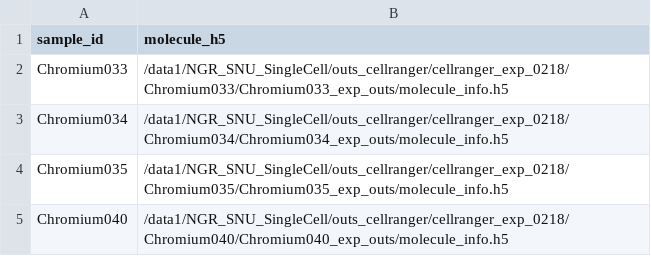
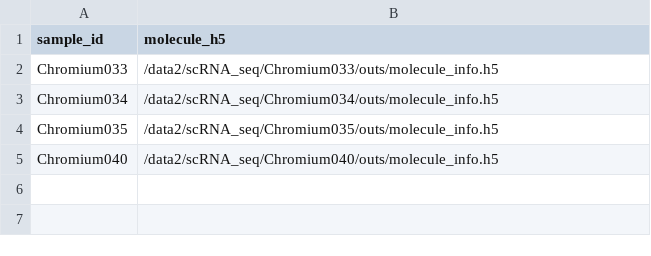
Before and after one commit to shijianasdf/SingleCellPipeline, a CSV file: aggregation.csv, drawn as a sheet.

Commit message:
aggregation update - final ver.

```diff
--- a/aggregation.csv
+++ b/aggregation.csv
@@ -1,5 +1,5 @@
 sample_id,molecule_h5
-Chromium033,/data1/NGR_SNU_SingleCell/outs_cellranger/cellranger_exp_0218/Chromium033/Chromium033_exp_outs/molecule_info.h5
-Chromium034,/data1/NGR_SNU_SingleCell/outs_cellranger/cellranger_exp_0218/Chromium034/Chromium034_exp_outs/molecule_info.h5
-Chromium035,/data1/NGR_SNU_SingleCell/outs_cellranger/cellranger_exp_0218/Chromium035/Chromium035_exp_outs/molecule_info.h5
-Chromium040,/data1/NGR_SNU_SingleCell/outs_cellranger/cellranger_exp_0218/Chromium040/Chromium040_exp_outs/molecule_info.h5
+Chromium033,/data2/scRNA_seq/Chromium033/outs/molecule_info.h5
+Chromium034,/data2/scRNA_seq/Chromium034/outs/molecule_info.h5
+Chromium035,/data2/scRNA_seq/Chromium035/outs/molecule_info.h5
+Chromium040,/data2/scRNA_seq/Chromium040/outs/molecule_info.h5
```
